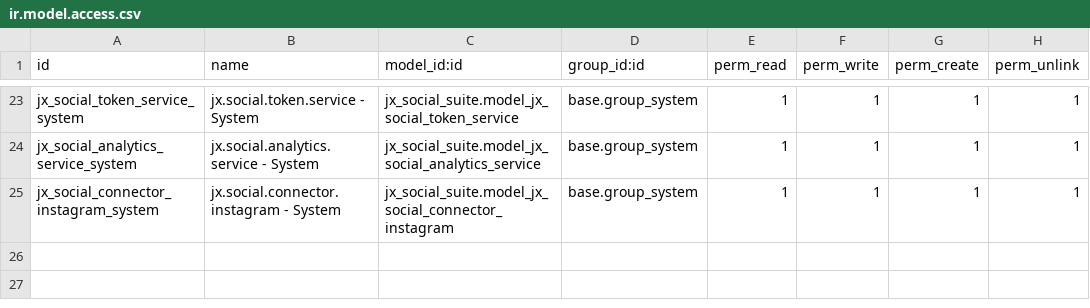
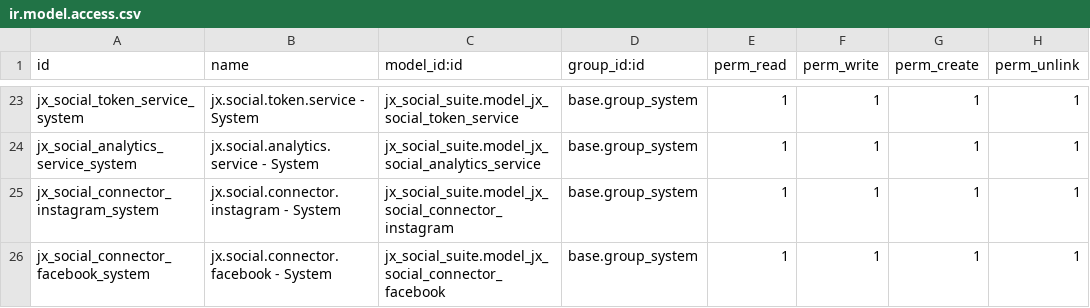
Before and after one commit to chinu1994/jj_jungle, a CSV file: jx_social_suite/security/ir.model.access.csv, drawn as a sheet; only a part is shown, gaps mark what is left out.

Commit message:
add facebook

```diff
--- a/jx_social_suite/security/ir.model.access.csv
+++ b/jx_social_suite/security/ir.model.access.csv
@@ -25 +25,2 @@ jx_social_analytics_service_system,jx.social.analytics.service - System,jx_socia
 jx_social_connector_instagram_system,jx.social.connector.instagram - System,jx_social_suite.model_jx_social_connector_instagram,base.group_system,1,1,1,1
+jx_social_connector_facebook_system,jx.social.connector.facebook - System,jx_social_suite.model_jx_social_connector_facebook,base.group_system,1,1,1,1
```
Also changed, not shown: 6 other files.
